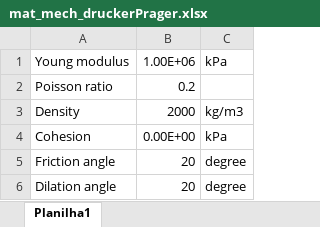
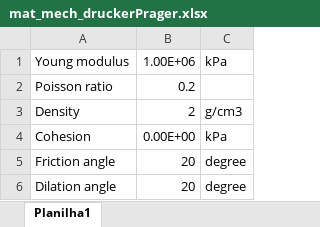
Before and after one commit to dbcavalcanti/porousLab, an Excel workbook: gui/mat_mech_druckerPrager.xlsx, sheet Planilha1, drawn as a sheet; values as stored, in another font and other column widths than the file's, no borders; the diff names each change by its address in the sheet, - before the commit and + after, or states it on an @@ line.

```diff
--- a/gui/mat_mech_druckerPrager.xlsx (sheet Planilha1)
+++ b/gui/mat_mech_druckerPrager.xlsx (sheet Planilha1)
-B3: 2000
+B3: 2
-C3: kg/m3
+C3: g/cm3
```
Also changed, not shown: 9 other files.
